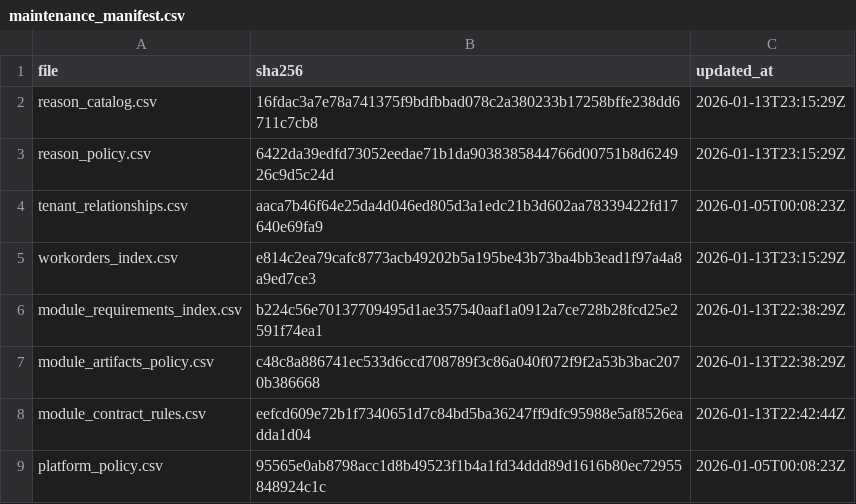
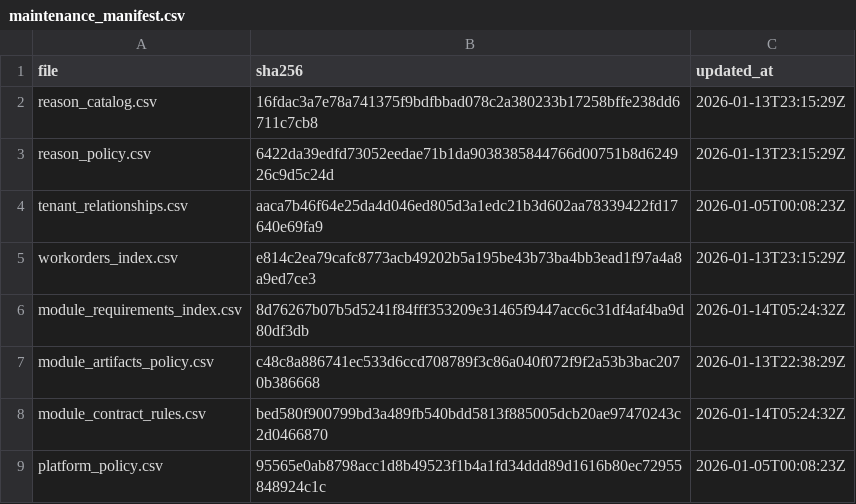
Before and after one commit to agenda-podcast/Platform, a CSV file: maintenance-state/maintenance_manifest.csv, drawn as a sheet.

```diff
--- a/maintenance-state/maintenance_manifest.csv
+++ b/maintenance-state/maintenance_manifest.csv
@@ -5,5 +5,5 @@ tenant_relationships.csv,aaca7b46f64e25da4d046ed805d3a1edc21b3d602aa78339422fd17
 workorders_index.csv,e814c2ea79cafc8773acb49202b5a195be43b73ba4bb3ead1f97a4a8a9ed7ce3,2026-01-13T23:15:29Z
-module_requirements_index.csv,b224c56e70137709495d1ae357540aaf1a0912a7ce728b28fcd25e2591f74ea1,2026-01-13T22:38:29Z
+module_requirements_index.csv,8d76267b07b5d5241f84fff353209e31465f9447acc6c31df4af4ba9d80df3db,2026-01-14T05:24:32Z
 module_artifacts_policy.csv,c48c8a886741ec533d6ccd708789f3c86a040f072f9f2a53b3bac2070b386668,2026-01-13T22:38:29Z
-module_contract_rules.csv,eefcd609e72b1f7340651d7c84bd5ba36247ff9dfc95988e5af8526eadda1d04,2026-01-13T22:42:44Z
+module_contract_rules.csv,bed580f900799bd3a489fb540bdd5813f885005dcb20ae97470243c2d0466870,2026-01-14T05:24:32Z
 platform_policy.csv,95565e0ab8798acc1d8b49523f1b4a1fd34ddd89d1616b80ec72955848924c1c,2026-01-05T00:08:23Z
```
Also changed, not shown: maintenance-state/module_contract_rules.csv, maintenance-state/module_requirements_index.csv.
